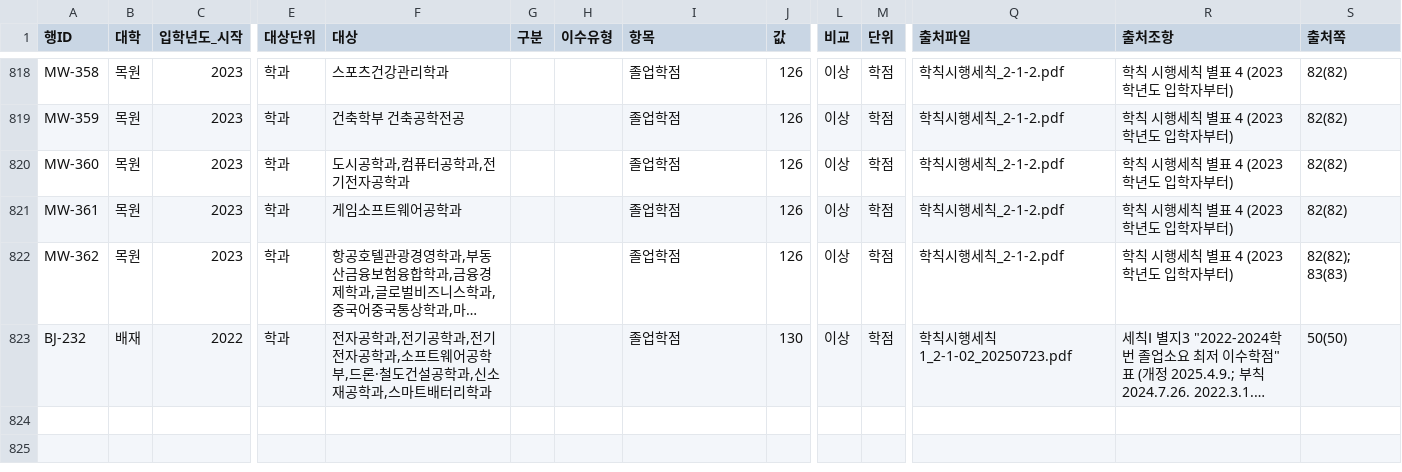
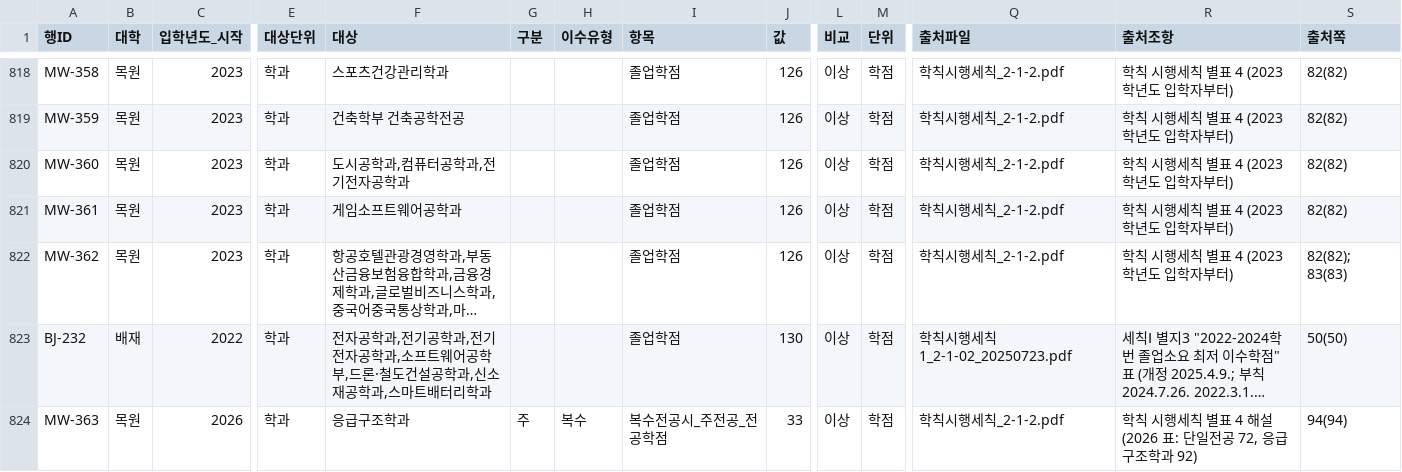
Before and after one commit to soyim04/grad-guide, a CSV file: data/criteria.csv, drawn as a sheet; only a part is shown, gaps mark what is left out; long unchanged cells end in …; rows hold the shown columns only; the diff covers the shown part only; the diff names each change by its address in the sheet, - before the commit and + after, or states it on an @@ line.

```diff
--- a/data/criteria.csv
+++ b/data/criteria.csv
+row 824: MW-363 | 목원 | 2026 | 학과 | 응급구조학과 | 주 | 복수 | 복수전공시_주전공_전공학점 | 33 | 이상 | 학점 | 학칙시행세칙_2-1-2.pdf | 학칙 시행세칙 별표 4 해설 (2026 표: 단일전공 72, 응급구조학과 92) | 94(94)
```
Also changed, not shown: 1 added row and 1 edited cell elsewhere in this file, 5 other files.
